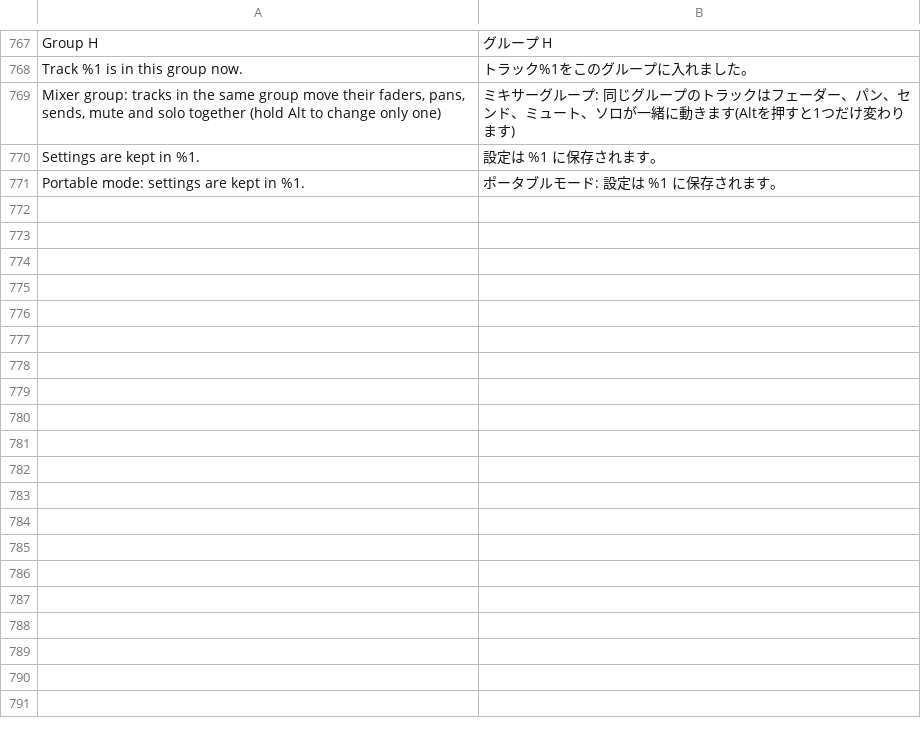
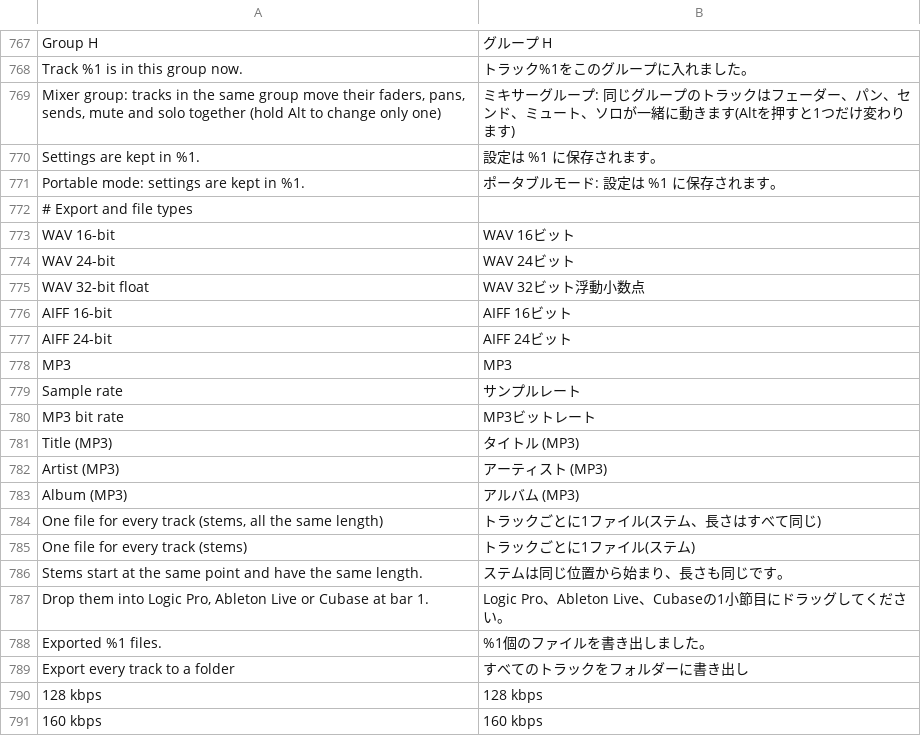
Before and after one commit to SegFault777/MiniDAW-Test, a TSV file: translations/ja.tsv, drawn as a sheet; only a part is shown, gaps mark what is left out; the diff covers the shown part only.

```diff
--- a/translations/ja.tsv
+++ b/translations/ja.tsv
@@ -771 +771,21 @@ Settings are kept in %1.	設定は %1 に保存されます。
 Portable mode: settings are kept in %1.	ポータブルモード: 設定は %1 に保存されます。
+# Export and file types
+WAV 16-bit	WAV 16ビット
+WAV 24-bit	WAV 24ビット
+WAV 32-bit float	WAV 32ビット浮動小数点
+AIFF 16-bit	AIFF 16ビット
+AIFF 24-bit	AIFF 24ビット
+MP3	MP3
+Sample rate	サンプルレート
+MP3 bit rate	MP3ビットレート
+Title (MP3)	タイトル (MP3)
+Artist (MP3)	アーティスト (MP3)
+Album (MP3)	アルバム (MP3)
+One file for every track (stems, all the same length)	トラックごとに1ファイル(ステム、長さはすべて同じ)
+One file for every track (stems)	トラックごとに1ファイル(ステム)
+Stems start at the same point and have the same length.	ステムは同じ位置から始まり、長さも同じです。
+Drop them into Logic Pro, Ableton Live or Cubase at bar 1.	Logic Pro、Ableton Live、Cubaseの1小節目にドラッグしてください。
+Exported %1 files.	%1個のファイルを書き出しました。
+Export every track to a folder	すべてのトラックをフォルダーに書き出し
+128 kbps	128 kbps
+160 kbps	160 kbps
```
Also changed, not shown: 16 added rows elsewhere in this file, translations/es.tsv, translations/ko.tsv, 34 other files.
